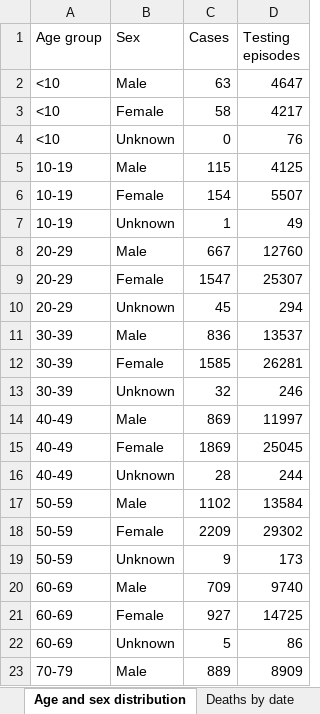
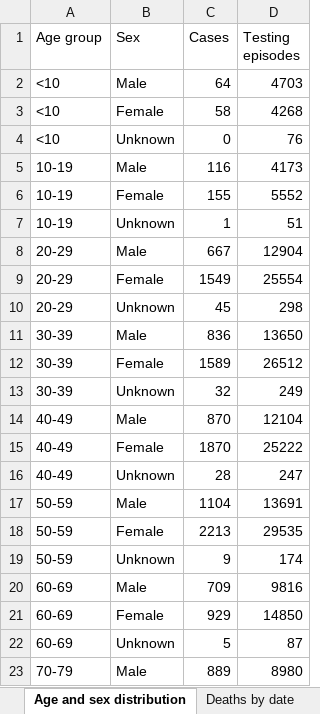
Before and after one commit to tomwhite/covid-19-uk-data, an Excel workbook: data/raw/phw/Rapid COVID-19 surveillance data.xlsx, sheet Age and sex distribution, drawn as a sheet; only a part is shown; values as stored, in another font and other column widths than the file's, no borders; the diff covers the shown part only; the diff names each change by its address in the sheet, - before the commit and + after, or states it on an @@ line.

```diff
--- a/data/raw/phw/Rapid COVID-19 surveillance data.xlsx (sheet Age and sex distribution)
+++ b/data/raw/phw/Rapid COVID-19 surveillance data.xlsx (sheet Age and sex distribution)
-C2 (Cases): 63
+C2 (Cases): 64
-D2 (Testing episodes): 4647
+D2 (Testing episodes): 4703
-D3 (Testing episodes): 4217
+D3 (Testing episodes): 4268
-C5 (Cases): 115
+C5 (Cases): 116
-D5 (Testing episodes): 4125
+D5 (Testing episodes): 4173
-C6 (Cases): 154
+C6 (Cases): 155
-D6 (Testing episodes): 5507
+D6 (Testing episodes): 5552
-D7 (Testing episodes): 49
+D7 (Testing episodes): 51
-D8 (Testing episodes): 12760
+D8 (Testing episodes): 12904
-C9 (Cases): 1547
+C9 (Cases): 1549
-D9 (Testing episodes): 25307
+D9 (Testing episodes): 25554
-D10 (Testing episodes): 294
+D10 (Testing episodes): 298
-D11 (Testing episodes): 13537
+D11 (Testing episodes): 13650
-C12 (Cases): 1585
+C12 (Cases): 1589
-D12 (Testing episodes): 26281
+D12 (Testing episodes): 26512
-D13 (Testing episodes): 246
+D13 (Testing episodes): 249
-C14 (Cases): 869
+C14 (Cases): 870
-D14 (Testing episodes): 11997
+D14 (Testing episodes): 12104
-C15 (Cases): 1869
+C15 (Cases): 1870
-D15 (Testing episodes): 25045
+D15 (Testing episodes): 25222
-D16 (Testing episodes): 244
+D16 (Testing episodes): 247
-C17 (Cases): 1102
+C17 (Cases): 1104
-D17 (Testing episodes): 13584
+D17 (Testing episodes): 13691
-C18 (Cases): 2209
+C18 (Cases): 2213
-D18 (Testing episodes): 29302
+D18 (Testing episodes): 29535
-D19 (Testing episodes): 173
+D19 (Testing episodes): 174
-D20 (Testing episodes): 9740
+D20 (Testing episodes): 9816
-C21 (Cases): 927
+C21 (Cases): 929
-D21 (Testing episodes): 14725
+D21 (Testing episodes): 14850
-D22 (Testing episodes): 86
+D22 (Testing episodes): 87
-D23 (Testing episodes): 8909
+D23 (Testing episodes): 8980
```
Also changed, not shown: 10 edited cells elsewhere in this sheet, sheet Tests by specimen date, sheet Total tests authorised, sheet Headline summary, sheet Deaths by date, sheet Deaths by LHB, sheet Contents, charts or pictures, 7 other files.
